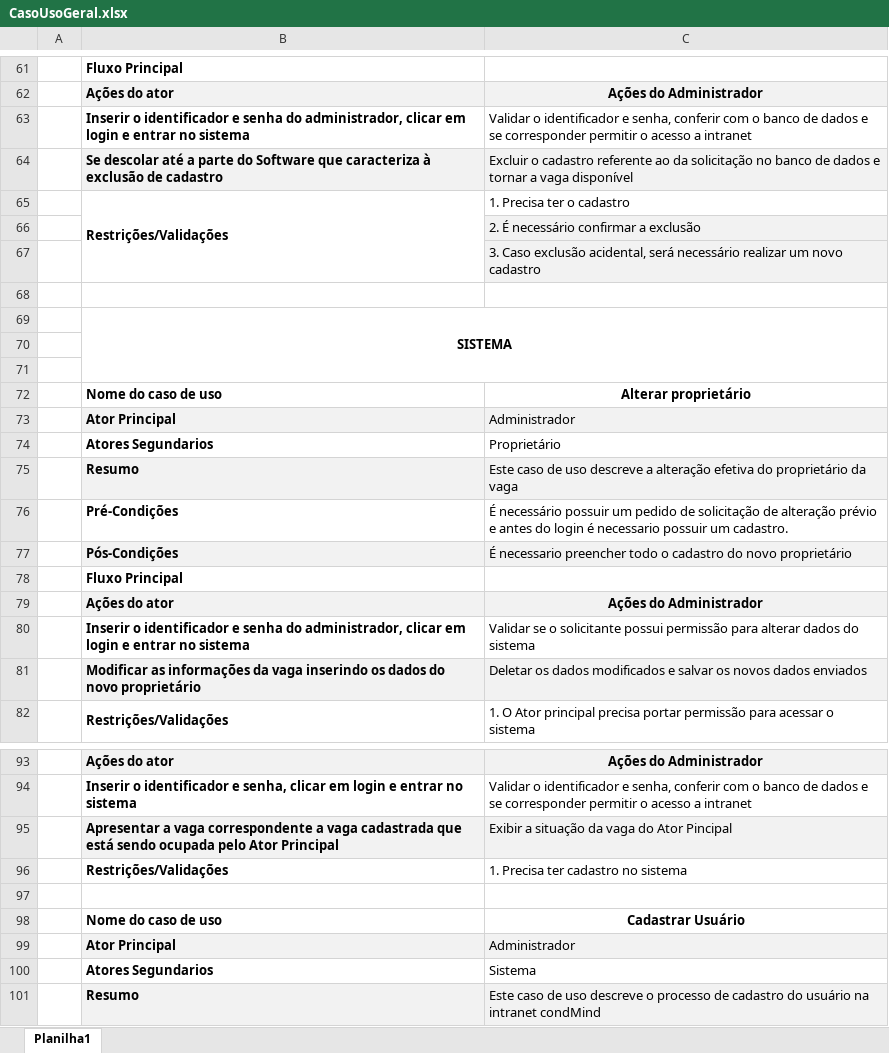
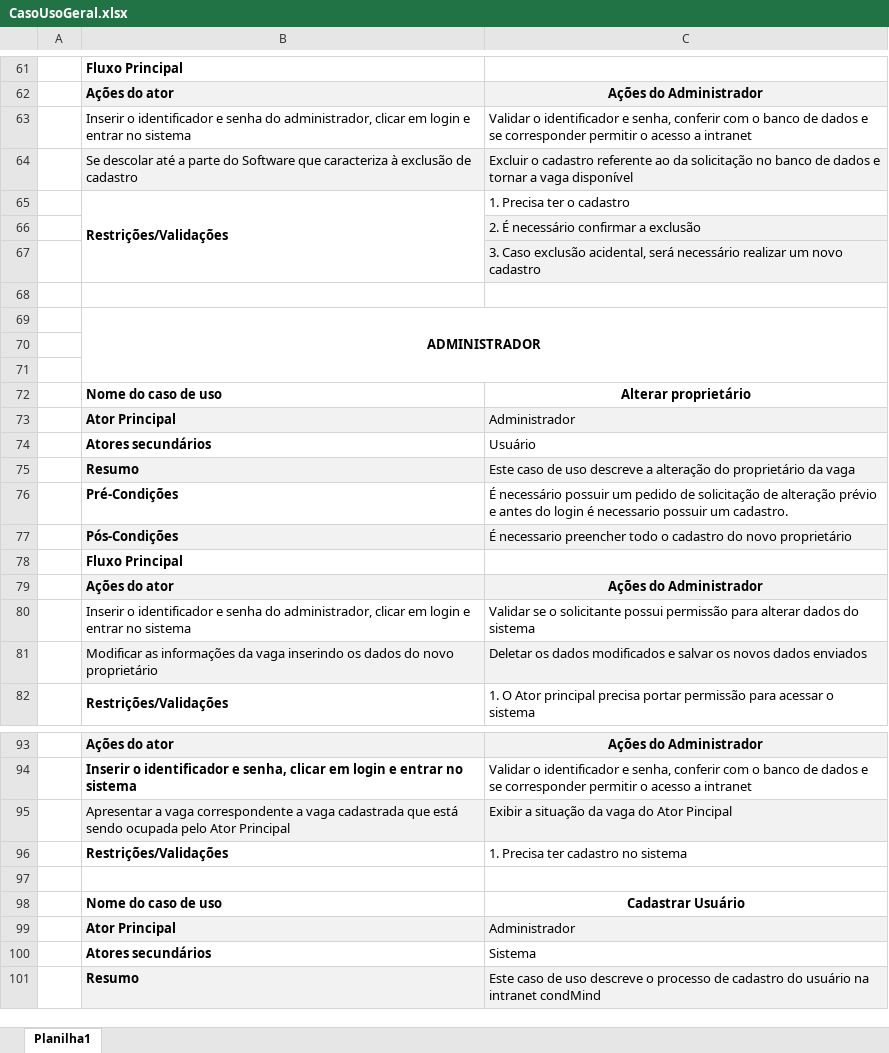
Before and after one commit to Ali-Dionisio/Etec, an Excel workbook: TCC/APS/CasosUso/CasoUsoGeral.xlsx, sheet Planilha1, drawn as a sheet; only a part is shown, gaps mark what is left out; values as stored, in another font and other column widths than the file's, no borders; removed rows and columns are numbered as before the commit, all else as after; the diff covers the shown part only; the diff names each change by its address in the sheet, - before the commit and + after, or states it on an @@ line.

Commit message:
Caso de uso descritivo atualizado

```diff
--- a/TCC/APS/CasosUso/CasoUsoGeral.xlsx (sheet Planilha1)
+++ b/TCC/APS/CasosUso/CasoUsoGeral.xlsx (sheet Planilha1)
-B63:B64 bold: on
+B63:B64 bold: off
-B69: SISTEMA
+B69: ADMINISTRADOR
-row 74:  | Atores Segundarios | Proprietário
+row 74:  | Atores secundários | Usuário
-C75: …a alteração efetiva do proprietário…
+C75: …a alteração do proprietário…
-B80:B81 bold: on
+B80:B81 bold: off
-B95 bold: on
+B95 bold: off
-B100: Atores Segundarios
+B100: Atores secundários
```
Also changed, not shown: 8 edited cells and cell formats elsewhere in this sheet, 1 other file.
